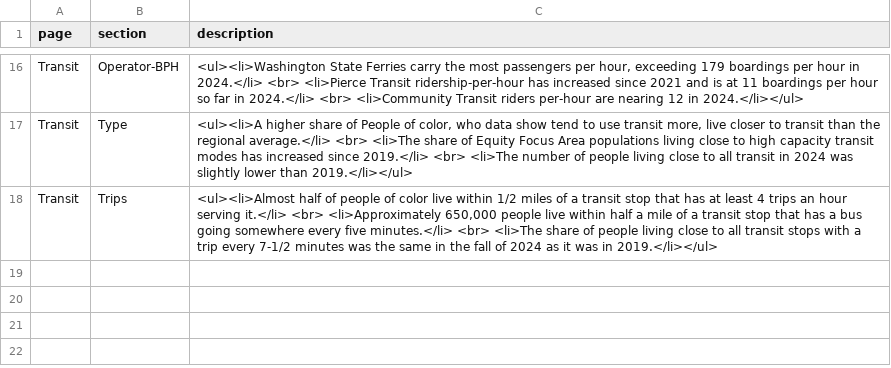
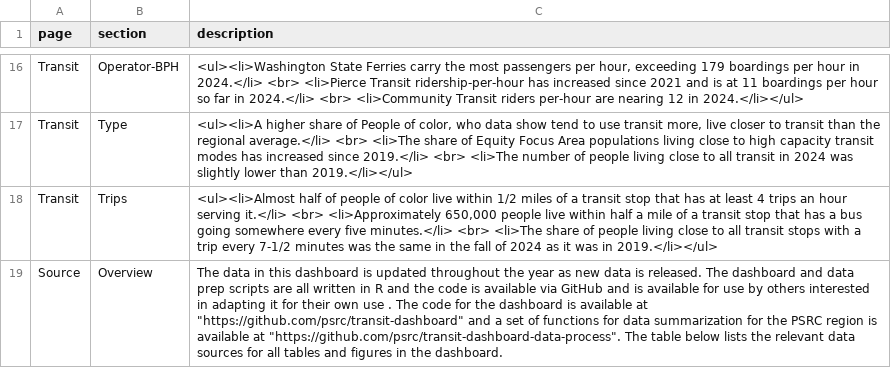
Before and after one commit to psrc/transit-dashboard, a CSV file: data/page_text.csv, drawn as a sheet; only a part is shown, gaps mark what is left out.

```diff
--- a/data/page_text.csv
+++ b/data/page_text.csv
@@ -18 +18,2 @@ Transit,Type,"<ul><li>A higher share of People of color, who data show tend to u
 Transit,Trips,"<ul><li>Almost half of people of color live within 1/2 miles of a transit stop that has at least 4 trips an hour serving it.</li> <br> <li>Approximately 650,000 people live within half a mile of a transit stop that has a bus going somewhere every five minutes.</li> <br> <li>The share of people living close to all transit stops with a trip every 7-1/2 minutes was the same in the fall of 2024 as it was in 2019.</li></ul>"
+Source,Overview,"The data in this dashboard is updated throughout the year as new data is released. The dashboard and data prep scripts are all written in R and the code is available via GitHub and is available for use by others interested in adapting it for their own use . The code for the dashboard is available at ""https://github.com/psrc/transit-dashboard"" and a set of functions for data summarization for the PSRC region is available at ""https://github.com/psrc/transit-dashboard-data-process"". The table below lists the relevant data sources for all tables and figures in the dashboard."
```
Also changed, not shown: data/source_information.csv, 5 other files.
